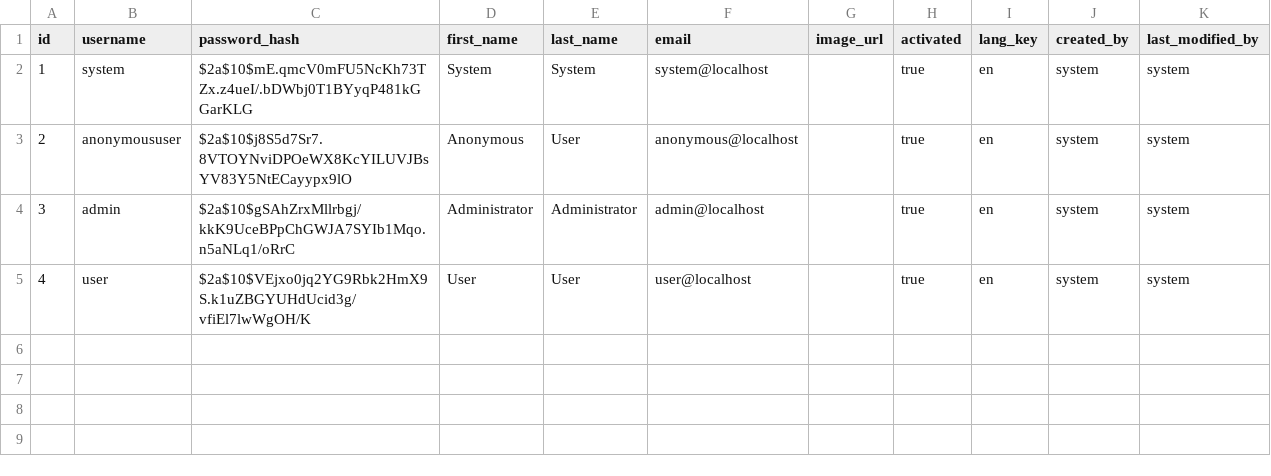
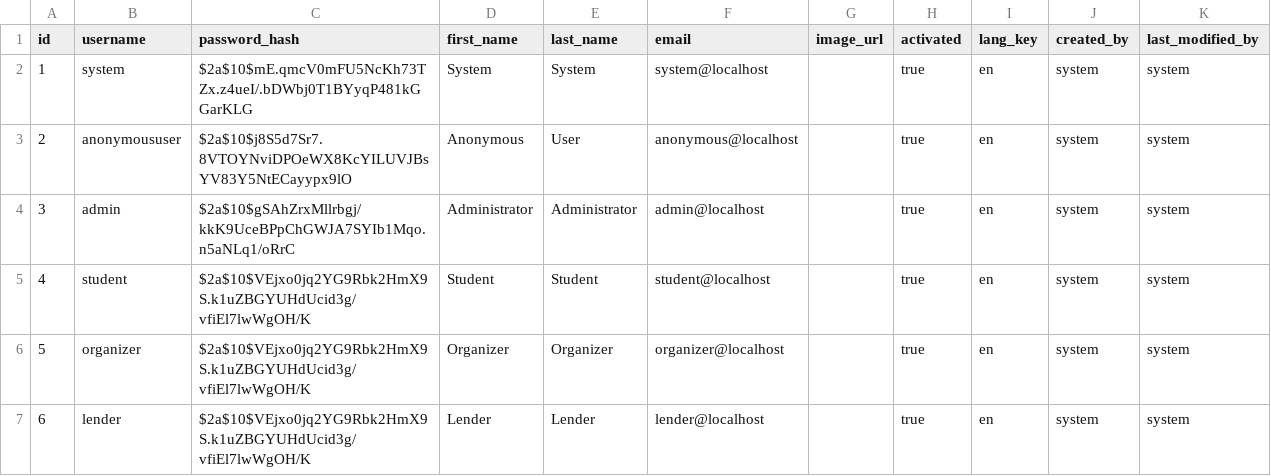
Before and after one commit to jonathangetachew/MUMLife, a CSV file: src/main/resources/config/liquibase/data/user.csv, drawn as a sheet.

Commit message:
[CA-10] Added Role Types (STUDENT, ORGANIZER AND LENDER) to the system. Made Some Changes on the webapp side.

```diff
--- a/src/main/resources/config/liquibase/data/user.csv
+++ b/src/main/resources/config/liquibase/data/user.csv
@@ -4,2 +4,4 @@ id;username;password_hash;first_name;last_name;email;image_url;activated;lang_ke
 3;admin;$2a$10$gSAhZrxMllrbgj/kkK9UceBPpChGWJA7SYIb1Mqo.n5aNLq1/oRrC;Administrator;Administrator;admin@localhost;;true;en;system;system
-4;user;$2a$10$VEjxo0jq2YG9Rbk2HmX9S.k1uZBGYUHdUcid3g/vfiEl7lwWgOH/K;User;User;user@localhost;;true;en;system;system
+4;student;$2a$10$VEjxo0jq2YG9Rbk2HmX9S.k1uZBGYUHdUcid3g/vfiEl7lwWgOH/K;Student;Student;student@localhost;;true;en;system;system
+5;organizer;$2a$10$VEjxo0jq2YG9Rbk2HmX9S.k1uZBGYUHdUcid3g/vfiEl7lwWgOH/K;Organizer;Organizer;organizer@localhost;;true;en;system;system
+6;lender;$2a$10$VEjxo0jq2YG9Rbk2HmX9S.k1uZBGYUHdUcid3g/vfiEl7lwWgOH/K;Lender;Lender;lender@localhost;;true;en;system;system
```
Also changed, not shown: 12 other files.
